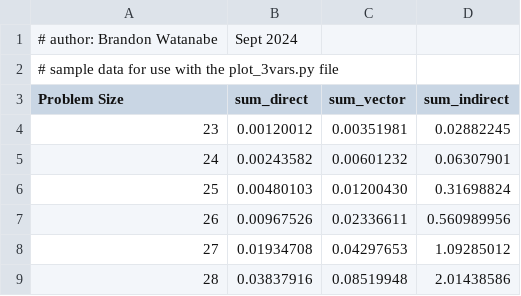
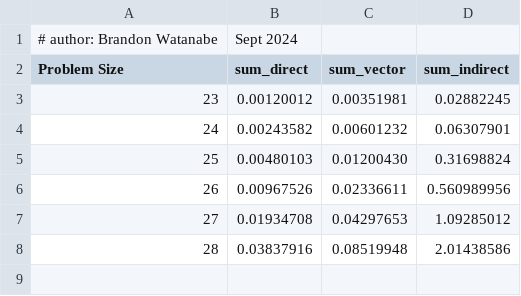
Before and after one commit to Burned357Waffles/CSC746-CodingProject1, a CSV file: data_runtime.csv, drawn as a sheet.

Commit message:
removed unnecessary comment

```diff
--- a/data_runtime.csv
+++ b/data_runtime.csv
@@ -1,3 +1,2 @@
 # author: Brandon Watanabe, Sept 2024
-# sample data for use with the plot_3vars.py file
 Problem Size,sum_direct,sum_vector,sum_indirect
```
